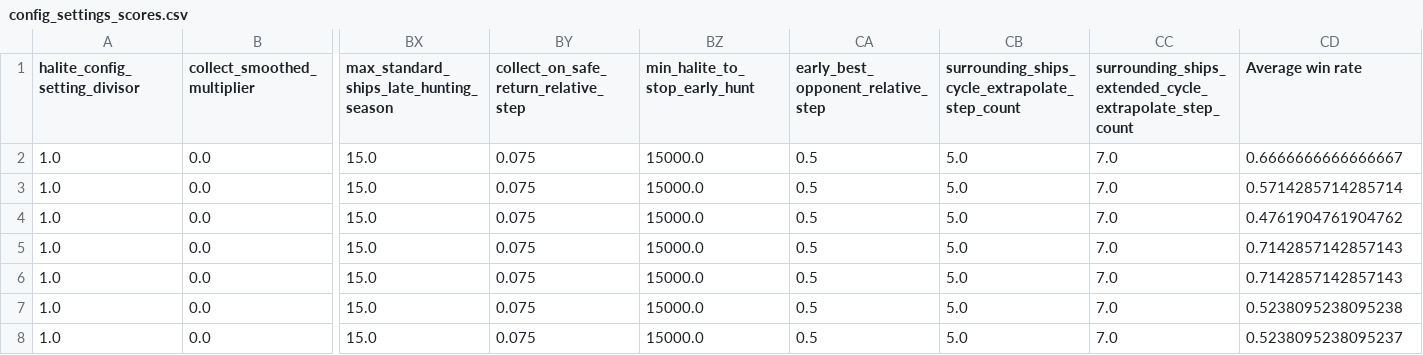
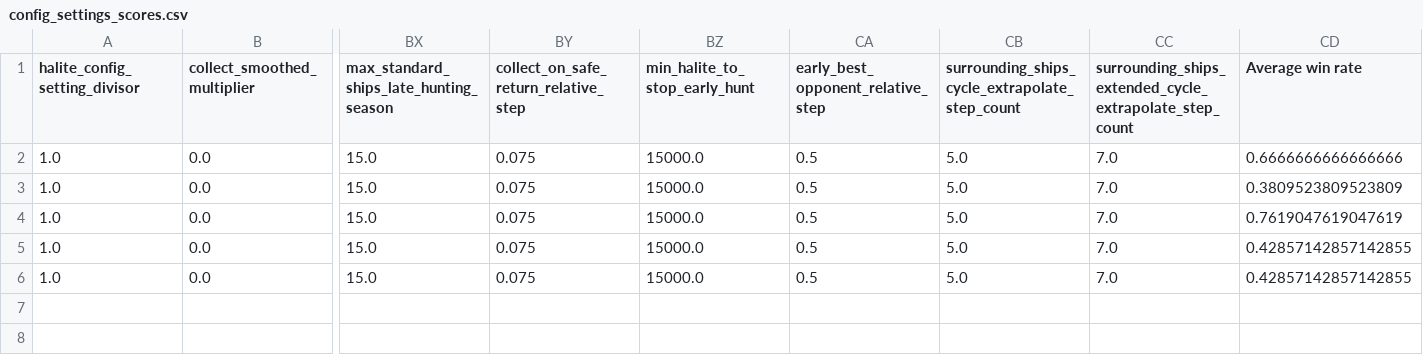
Before and after one commit to ttvand/Halite, a CSV file: Rule agents/Rule based with evolution IX/config_settings_scores.csv, drawn as a sheet; only a part is shown, gaps mark what is left out; rows hold the shown columns only; the diff names each change by its address in the sheet, - before the commit and + after, or states it on an @@ line.

```diff
--- a/Rule agents/Rule based with evolution IX/config_settings_scores.csv
+++ b/Rule agents/Rule based with evolution IX/config_settings_scores.csv
-CD2 (Average win rate): 0.6666666666666667
+CD2 (Average win rate): 0.6666666666666666
-CD3 (Average win rate): 0.5714285714285714
+CD3 (Average win rate): 0.3809523809523809
-CD4 (Average win rate): 0.4761904761904762
+CD4 (Average win rate): 0.7619047619047619
-CD5:CD6 (Average win rate): 0.7142857142857143
+CD5:CD6 (Average win rate): 0.42857142857142855
-row 7: 1.0 | 0.0 | 15.0 | 0.075 | 15000.0 | 0.5 | 5.0 | 7.0 | 0.5238095238095238
-row 8: 1.0 | 0.0 | 15.0 | 0.075 | 15000.0 | 0.5 | 5.0 | 7.0 | 0.5238095238095237
```
Also changed, not shown: Rule agents/Rule based with evolution IX/learning_progress.csv, Rule agents/Rule based with evolution IX/self_play_experience.csv, 42 other files.
